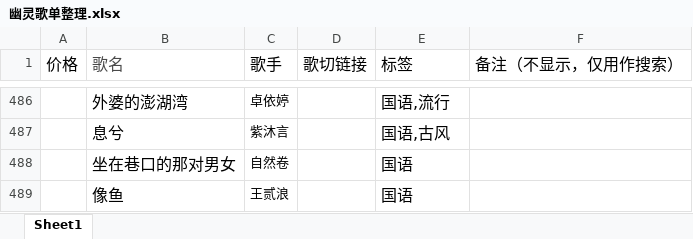
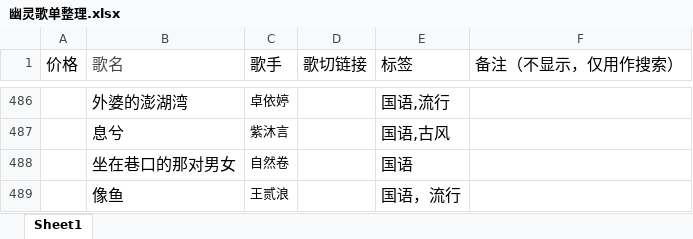
Before and after one commit to zanghai997/v-song-list9, an Excel workbook: 幽灵歌单整理.xlsx, sheet Sheet1, drawn as a sheet; only a part is shown, gaps mark what is left out; values as stored, in another font and other column widths than the file's, no borders; the diff names each change by its address in the sheet, - before the commit and + after, or states it on an @@ line.

Commit message:
重新关联子模块，同步最新歌单版本

```diff
--- a/幽灵歌单整理.xlsx (sheet Sheet1)
+++ b/幽灵歌单整理.xlsx (sheet Sheet1)
-E489 (标签): 国语
+E489 (标签): 国语，流行
```
